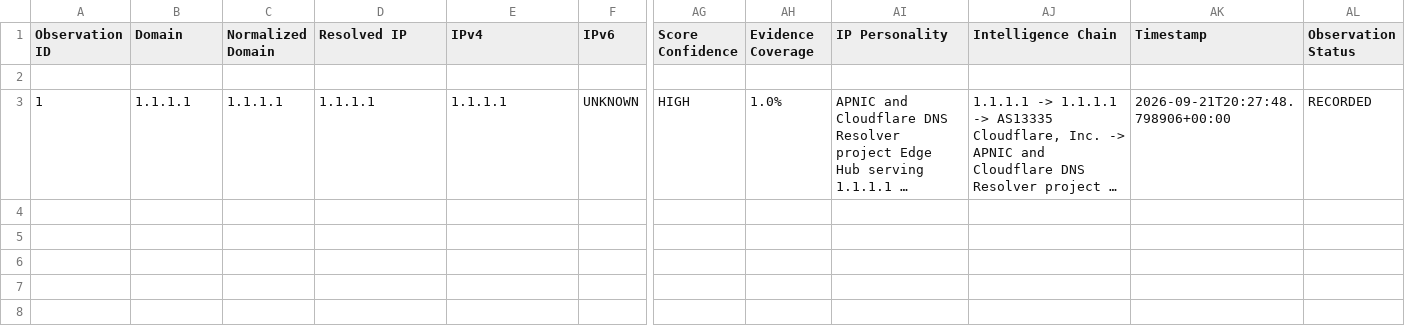
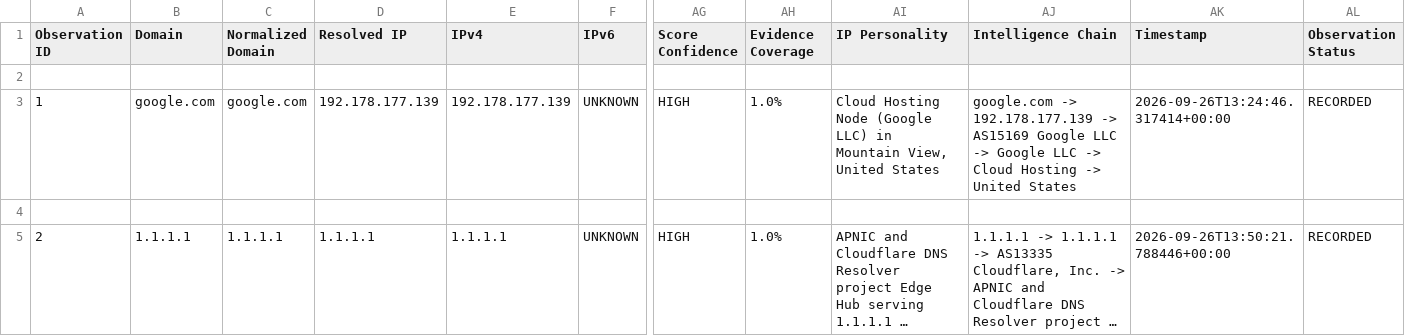
Before and after one commit to VishwaAdarsh/ip-address-tracker, a CSV file: data/exports/IP_PULSE_Field_Study.csv, drawn as a sheet; only a part is shown, gaps mark what is left out; long unchanged cells end in …; addresses are those after the commit; rows hold the shown columns only; the diff names each change by its address in the sheet, - before the commit and + after, or states it on an @@ line.

```diff
--- a/data/exports/IP_PULSE_Field_Study.csv
+++ b/data/exports/IP_PULSE_Field_Study.csv
+row 3: 1 | google.com | google.com | 192.178.177.139 | 192.178.177.139 | UNKNOWN | HIGH | 1.0% | Cloud Hosting Node (Google LLC) in Mountain View, United States | google.com -> 192.178.177.139 -> AS15169 Google LLC -> Google LLC -> Cloud Hosting -> United States | 2026-09-26T13:24:46.317414+00:00 | RECORDED
+row 4: (empty)
-A5 (Observation ID): 1
+A5 (Observation ID): 2
-AK5 (Timestamp): 2026-09-21T20:27:48.798906+00:00
+AK5 (Timestamp): 2026-09-26T13:50:21.788446+00:00
```
Also changed, not shown: 4 other files.
